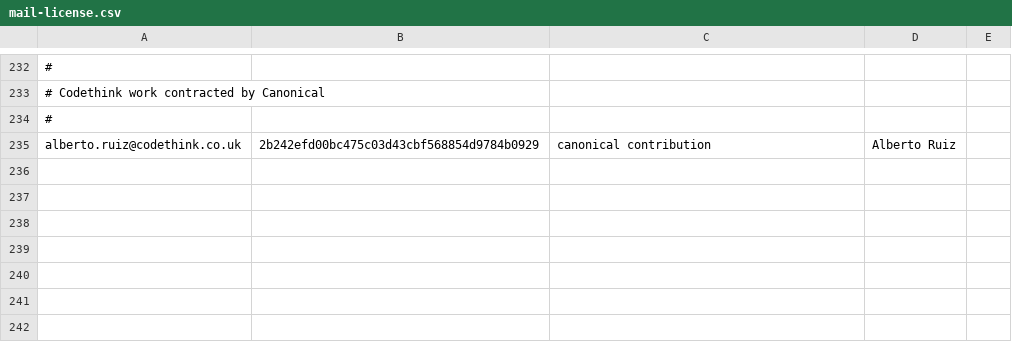
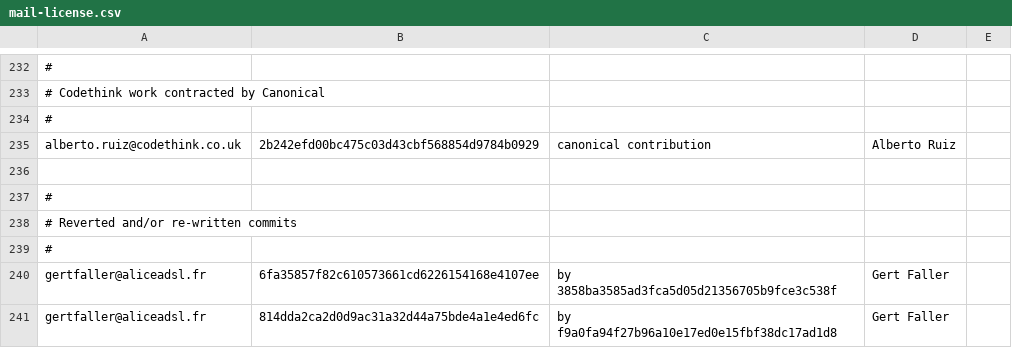
Before and after one commit to freedesktop/libreoffice-gitdm-config, a CSV file: mail-license.csv, drawn as a sheet; only a part is shown, gaps mark what is left out; the diff names each change by its address in the sheet, - before the commit and + after, or states it on an @@ line.

```diff
--- a/mail-license.csv
+++ b/mail-license.csv
+row 236: (empty)
+row 237: #
+row 238: # Reverted and/or re-written commits
+row 239: #
+row 240: gertfaller@aliceadsl.fr | 6fa35857f82c610573661cd6226154168e4107ee | by 3858ba3585ad3fca5d05d21356705b9fce3c538f | Gert Faller
+row 241: gertfaller@aliceadsl.fr | 814dda2ca2d0d9ac31a32d44a75bde4a1e4ed6fc | by f9a0fa94f27b96a10e17ed0e15fbf38dc17ad1d8 | Gert Faller
```
Also changed, not shown: wiki-license.csv, 1 other file.
